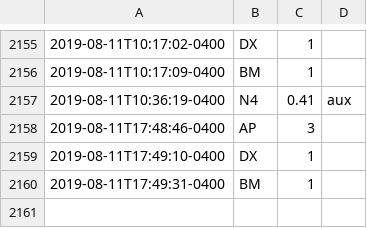
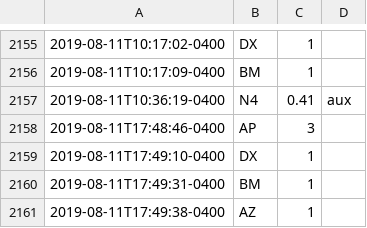
Before and after one commit to fuzzyTew/todo, a CSV file: Routine/meds/2019-meds.csv, drawn as a sheet; only a part is shown, gaps mark what is left out; the diff names each change by its address in the sheet, - before the commit and + after, or states it on an @@ line.

Commit message:
meds AZ 1

```diff
--- a/Routine/meds/2019-meds.csv
+++ b/Routine/meds/2019-meds.csv
+row 2161: 2019-08-11T17:49:38-0400 | AZ | 1
```
